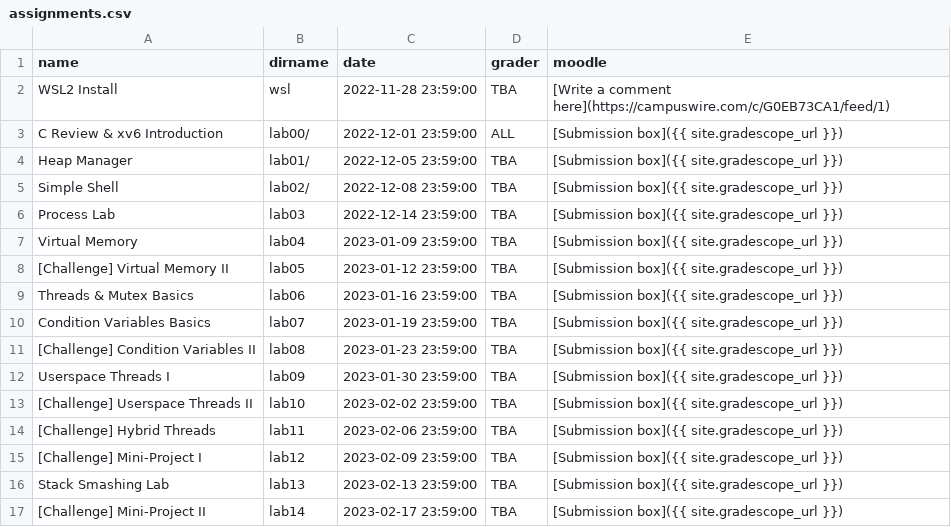
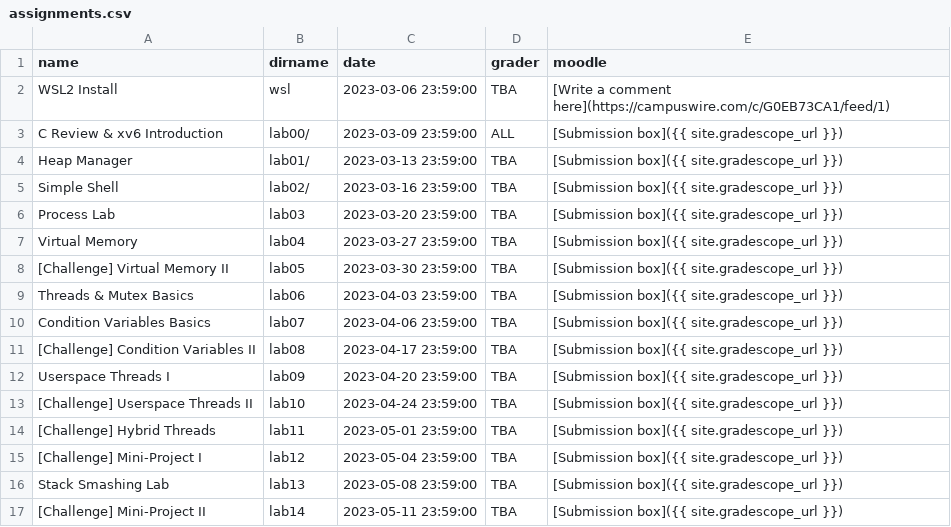
Before and after one commit to RHIT-CSSE/csse332, a CSV file: _data/assignments.csv, drawn as a sheet.

```diff
--- a/_data/assignments.csv
+++ b/_data/assignments.csv
@@ -1,17 +1,17 @@
 name,dirname,date,grader,moodle
-WSL2 Install,wsl,2022-11-28 23:59:00,TBA,[Write a comment here](https://campuswire.com/c/G0EB73CA1/feed/1)
-C Review & xv6 Introduction,lab00/,2022-12-01 23:59:00,ALL,[Submission box]({{ site.gradescope_url }})
-Heap Manager,lab01/,2022-12-05 23:59:00,TBA,[Submission box]({{ site.gradescope_url }})
-Simple Shell,lab02/,2022-12-08 23:59:00,TBA,[Submission box]({{ site.gradescope_url }})
-Process Lab,lab03,2022-12-14 23:59:00,TBA,[Submission box]({{ site.gradescope_url }})
-Virtual Memory,lab04,2023-01-09 23:59:00,TBA,[Submission box]({{ site.gradescope_url }})
-[Challenge] Virtual Memory II,lab05,2023-01-12 23:59:00,TBA,[Submission box]({{ site.gradescope_url }})
-Threads & Mutex Basics,lab06,2023-01-16 23:59:00,TBA,[Submission box]({{ site.gradescope_url }})
-Condition Variables Basics,lab07,2023-01-19 23:59:00,TBA,[Submission box]({{ site.gradescope_url }})
-[Challenge] Condition Variables II,lab08,2023-01-23 23:59:00,TBA,[Submission box]({{ site.gradescope_url }})
-Userspace Threads I,lab09,2023-01-30 23:59:00,TBA,[Submission box]({{ site.gradescope_url }})
-[Challenge] Userspace Threads II,lab10,2023-02-02 23:59:00,TBA,[Submission box]({{ site.gradescope_url }})
-[Challenge] Hybrid Threads,lab11,2023-02-06 23:59:00,TBA,[Submission box]({{ site.gradescope_url }})
-[Challenge] Mini-Project I,lab12,2023-02-09 23:59:00,TBA,[Submission box]({{ site.gradescope_url }})
-Stack Smashing Lab,lab13,2023-02-13 23:59:00,TBA,[Submission box]({{ site.gradescope_url }})
-[Challenge] Mini-Project II,lab14,2023-02-17 23:59:00,TBA,[Submission box]({{ site.gradescope_url }})
+WSL2 Install,wsl,2023-03-06 23:59:00,TBA,[Write a comment here](https://campuswire.com/c/G0EB73CA1/feed/1)
+C Review & xv6 Introduction,lab00/,2023-03-09 23:59:00,ALL,[Submission box]({{ site.gradescope_url }})
+Heap Manager,lab01/,2023-03-13 23:59:00,TBA,[Submission box]({{ site.gradescope_url }})
+Simple Shell,lab02/,2023-03-16 23:59:00,TBA,[Submission box]({{ site.gradescope_url }})
+Process Lab,lab03,2023-03-20 23:59:00,TBA,[Submission box]({{ site.gradescope_url }})
+Virtual Memory,lab04,2023-03-27 23:59:00,TBA,[Submission box]({{ site.gradescope_url }})
+[Challenge] Virtual Memory II,lab05,2023-03-30 23:59:00,TBA,[Submission box]({{ site.gradescope_url }})
+Threads & Mutex Basics,lab06,2023-04-03 23:59:00,TBA,[Submission box]({{ site.gradescope_url }})
+Condition Variables Basics,lab07,2023-04-06 23:59:00,TBA,[Submission box]({{ site.gradescope_url }})
+[Challenge] Condition Variables II,lab08,2023-04-17 23:59:00,TBA,[Submission box]({{ site.gradescope_url }})
+Userspace Threads I,lab09,2023-04-20 23:59:00,TBA,[Submission box]({{ site.gradescope_url }})
+[Challenge] Userspace Threads II,lab10,2023-04-24 23:59:00,TBA,[Submission box]({{ site.gradescope_url }})
+[Challenge] Hybrid Threads,lab11,2023-05-01 23:59:00,TBA,[Submission box]({{ site.gradescope_url }})
+[Challenge] Mini-Project I,lab12,2023-05-04 23:59:00,TBA,[Submission box]({{ site.gradescope_url }})
+Stack Smashing Lab,lab13,2023-05-08 23:59:00,TBA,[Submission box]({{ site.gradescope_url }})
+[Challenge] Mini-Project II,lab14,2023-05-11 23:59:00,TBA,[Submission box]({{ site.gradescope_url }})
```
Also changed, not shown: 5 other files.
